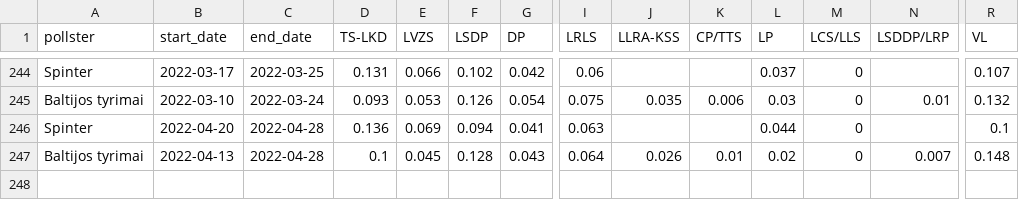
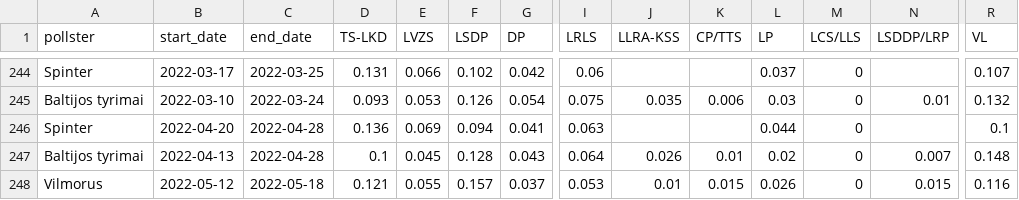
Before and after one commit to bucaneer/lt-reitingai, a CSV file: polls.csv, drawn as a sheet; only a part is shown, gaps mark what is left out; rows hold the shown columns only; the diff names each change by its address in the sheet, - before the commit and + after, or states it on an @@ line.

Commit message:
update: +1 poll

```diff
--- a/polls.csv
+++ b/polls.csv
+row 248: Vilmorus | 2022-05-12 | 2022-05-18 | 0.121 | 0.055 | 0.157 | 0.037 | 0.053 | 0.01 | 0.015 | 0.026 | 0 | 0.015 | 0.116
```
Also changed, not shown: _output/model-latest.csv, 2 other files.
